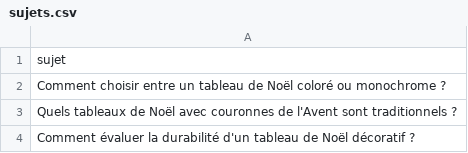
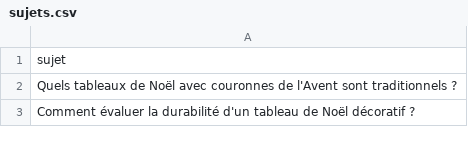
Before and after one commit to Metalosmose21/Noel-1, a CSV file: sujets.csv, drawn as a sheet; only a part is shown; the diff names each change by its address in the sheet, - before the commit and + after, or states it on an @@ line.

```diff
--- a/sujets.csv
+++ b/sujets.csv
-row 2: Comment choisir entre un tableau de Noël coloré ou monochrome ?
```
Also changed, not shown: sujets_traites.csv.
